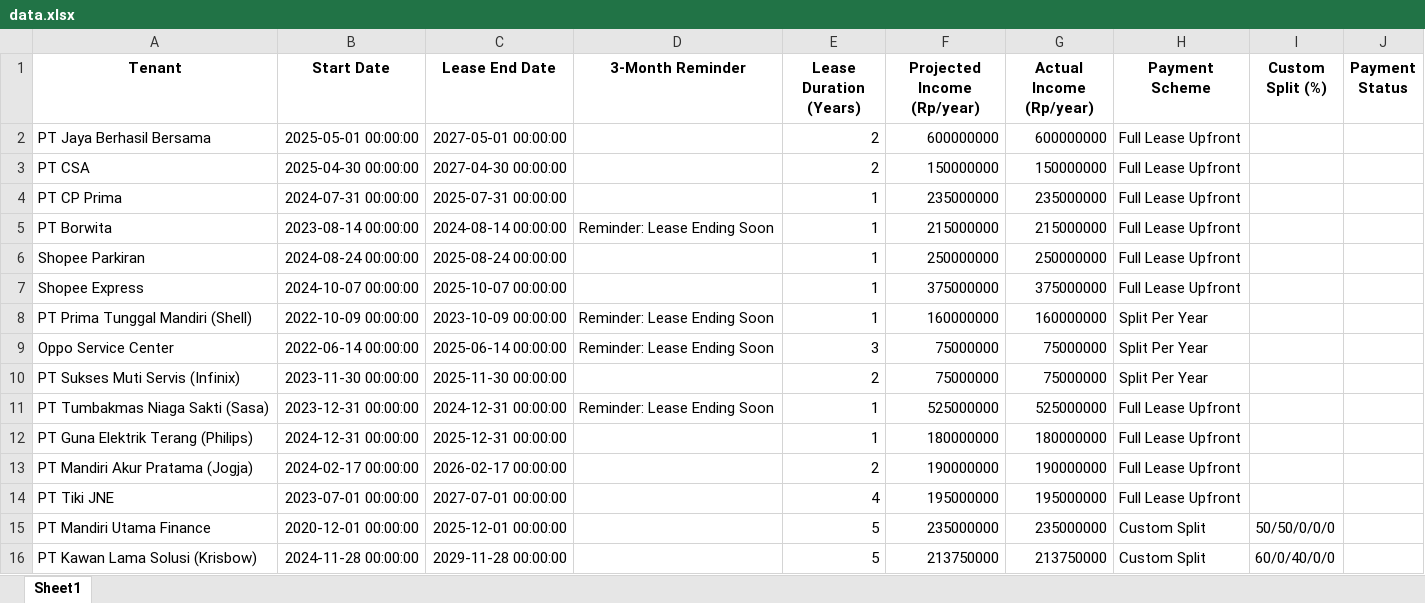
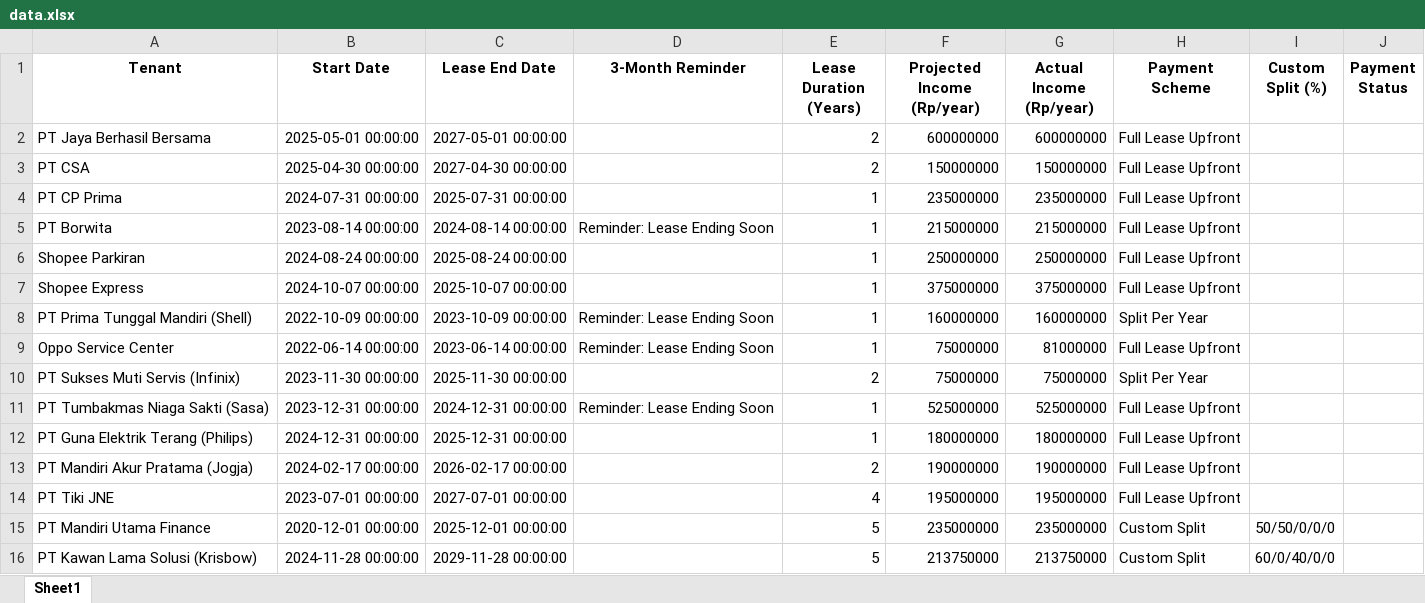
Before and after one commit to bryantimothy7/rental-dashboard, an Excel workbook: data.xlsx, sheet Sheet1, drawn as a sheet; values as stored, in another font and other column widths than the file's, no borders; the diff names each change by its address in the sheet, - before the commit and + after, or states it on an @@ line.

Commit message:
Update data from Streamlit app

```diff
--- a/data.xlsx (sheet Sheet1)
+++ b/data.xlsx (sheet Sheet1)
-C9 (Lease End Date): 2025-06-14 00:00:00
+C9 (Lease End Date): 2023-06-14 00:00:00
-E9 (Lease Duration (Years)): 3
+E9 (Lease Duration (Years)): 1
-G9 (Actual Income (Rp/year)): 75000000
+G9 (Actual Income (Rp/year)): 81000000
-H9 (Payment Scheme): Split Per Year
+H9 (Payment Scheme): Full Lease Upfront
```
